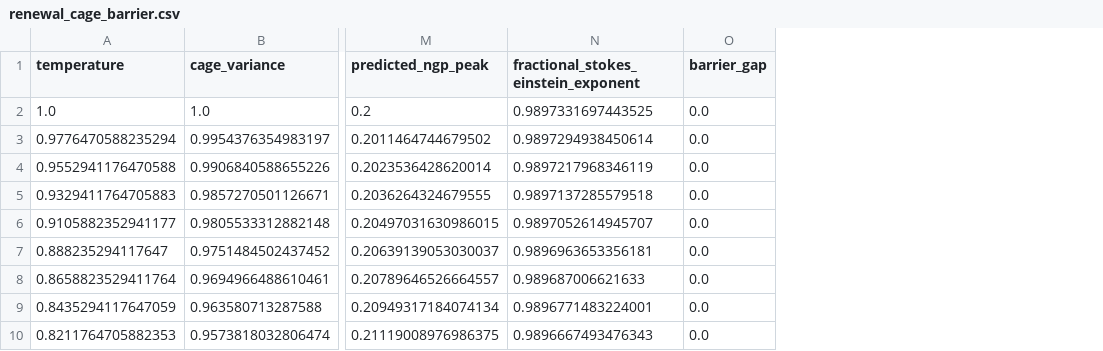
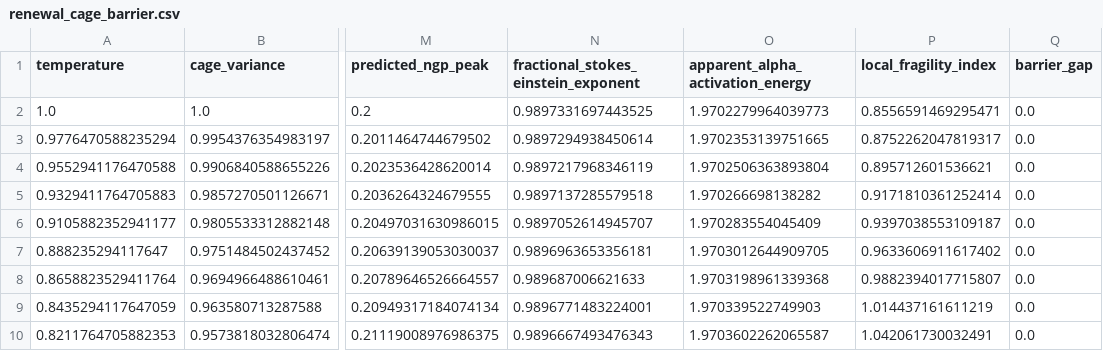
Before and after one commit to cc-chen-tech/renewal-cage-arxiv, a CSV file: data/renewal_cage_barrier.csv, drawn as a sheet; only a part is shown, gaps mark what is left out; the diff names each change by its address in the sheet, - before the commit and + after, or states it on an @@ line.

Commit message:
add apparent fragility diagnostics

```diff
--- a/data/renewal_cage_barrier.csv
+++ b/data/renewal_cage_barrier.csv
+column O (apparent_alpha_activation_energy), rows 2-10: 1.9702279964039773 | 1.9702353139751665 | 1.9702506363893804 | 1.970266698138282 | 1.970283554045409 | 1.9703012644909705 | 1.9703198961339368 | 1.970339522749903 | 1.9703602262065587
+column P (local_fragility_index), rows 2-10: 0.8556591469295471 | 0.8752262047819317 | 0.895712601536621 | 0.9171810361252414 | 0.9397038553109187 | 0.9633606911617402 | 0.9882394017715807 | 1.014437161611219 | 1.042061730032491
```
Also changed, not shown: data/renewal_cage_temperature.csv, 13 other files.
